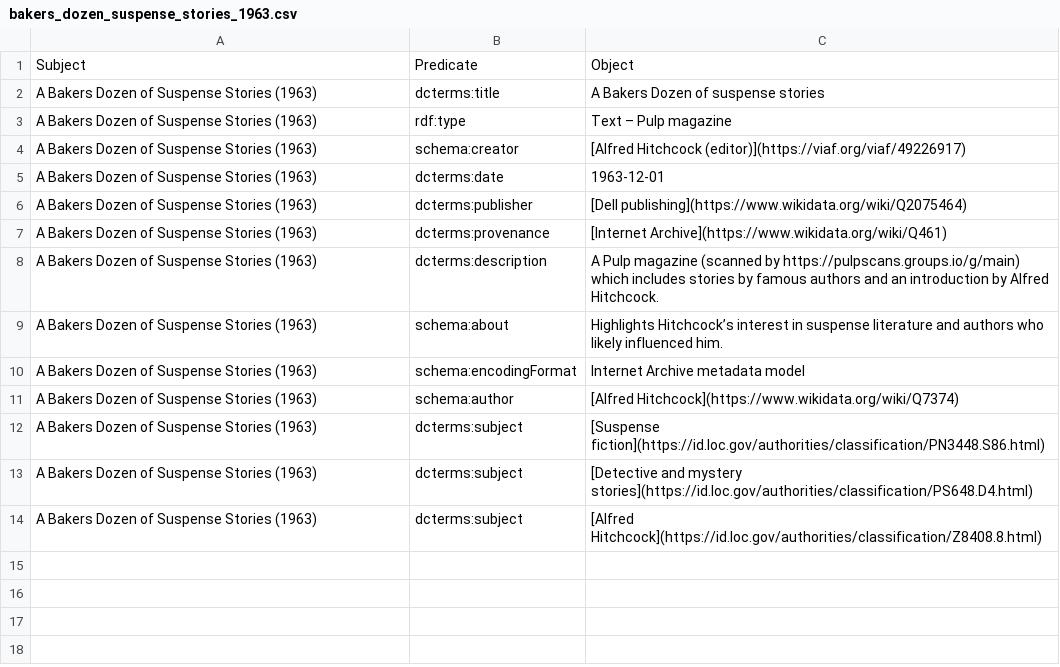
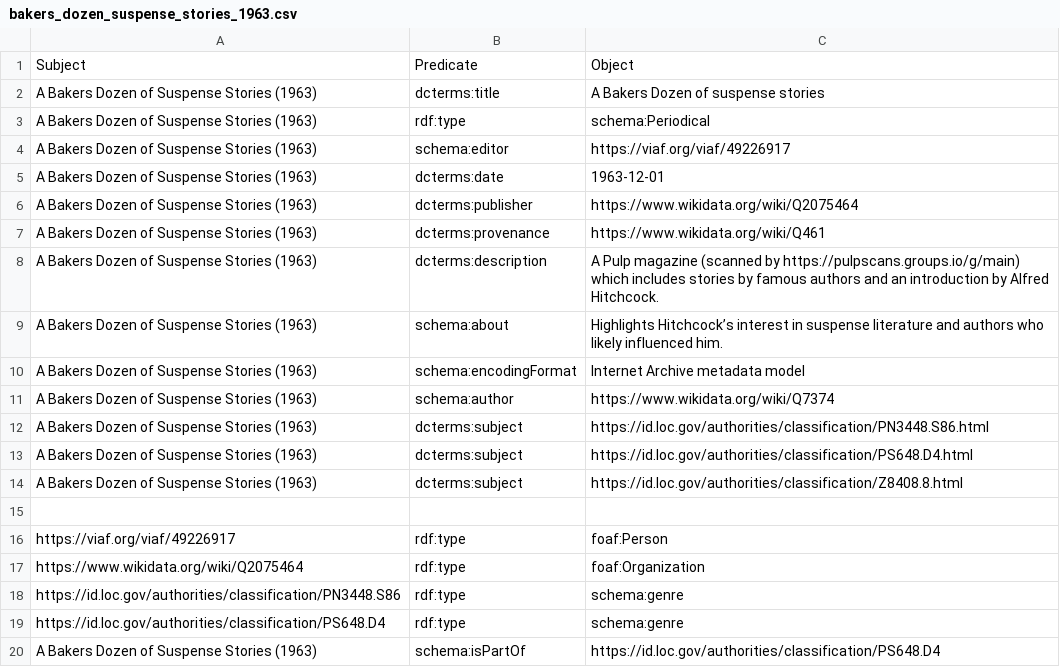
Before and after one commit to chiarapicardii/hitchcock_project, a CSV file: csv_folder/bakers_dozen_suspense_stories_1963.csv, drawn as a sheet; the diff names each change by its address in the sheet, - before the commit and + after, or states it on an @@ line.

Commit message:
bakers_dozen_suspense_stories_1963.csv

```diff
--- a/csv_folder/bakers_dozen_suspense_stories_1963.csv
+++ b/csv_folder/bakers_dozen_suspense_stories_1963.csv
-C3: Text – Pulp magazine
+C3: schema:Periodical
-B4: schema:creator
+B4: schema:editor
-C4: [Alfred Hitchcock (editor)](https://viaf.org/viaf/49226917)
+C4: https://viaf.org/viaf/49226917
-C6: [Dell publishing](https://www.wikidata.org/wiki/Q2075464)
+C6: https://www.wikidata.org/wiki/Q2075464
-C7: [Internet Archive](https://www.wikidata.org/wiki/Q461)
+C7: https://www.wikidata.org/wiki/Q461
-C11: [Alfred Hitchcock](https://www.wikidata.org/wiki/Q7374)
+C11: https://www.wikidata.org/wiki/Q7374
-C12: [Suspense fiction](https://id.loc.gov/authorities/classification/PN3448.S86.html)
+C12: https://id.loc.gov/authorities/classification/PN3448.S86.html
-C13: [Detective and mystery stories](https://id.loc.gov/authorities/classification/PS648.D4.html)
+C13: https://id.loc.gov/authorities/classification/PS648.D4.html
-C14: [Alfred Hitchcock](https://id.loc.gov/authorities/classification/Z8408.8.html)
+C14: https://id.loc.gov/authorities/classification/Z8408.8.html
+row 15: (empty)
+row 16: https://viaf.org/viaf/49226917 | rdf:type | foaf:Person
+row 17: https://www.wikidata.org/wiki/Q2075464 | rdf:type | foaf:Organization
+row 18: https://id.loc.gov/authorities/classification/PN3448.S86 | rdf:type | schema:genre
+row 19: https://id.loc.gov/authorities/classification/PS648.D4 | rdf:type | schema:genre
+row 20: A Bakers Dozen of Suspense Stories (1963) | schema:isPartOf | https://id.loc.gov/authorities/classification/PS648.D4
```
